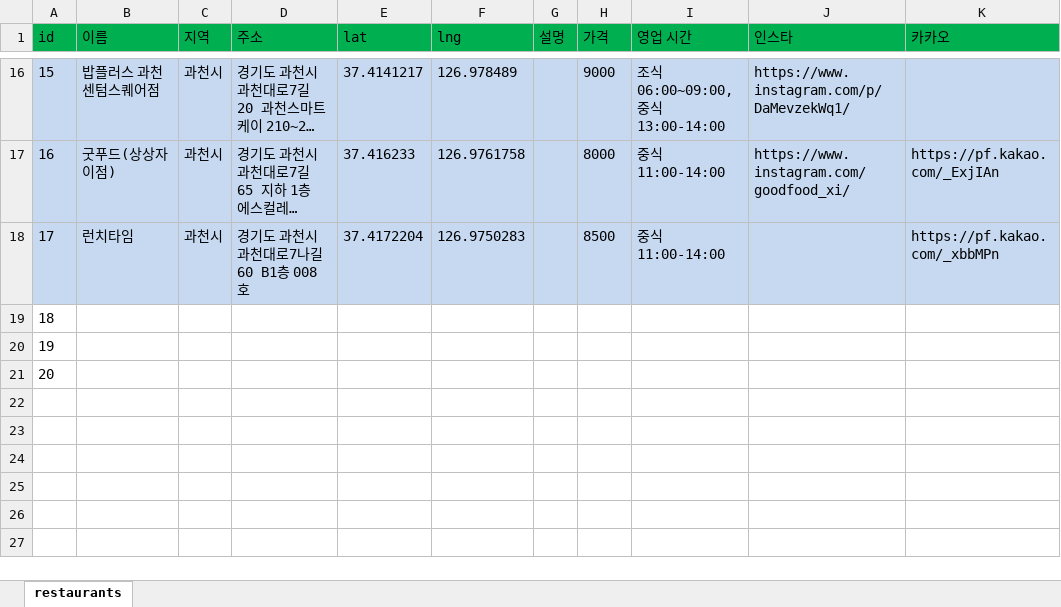
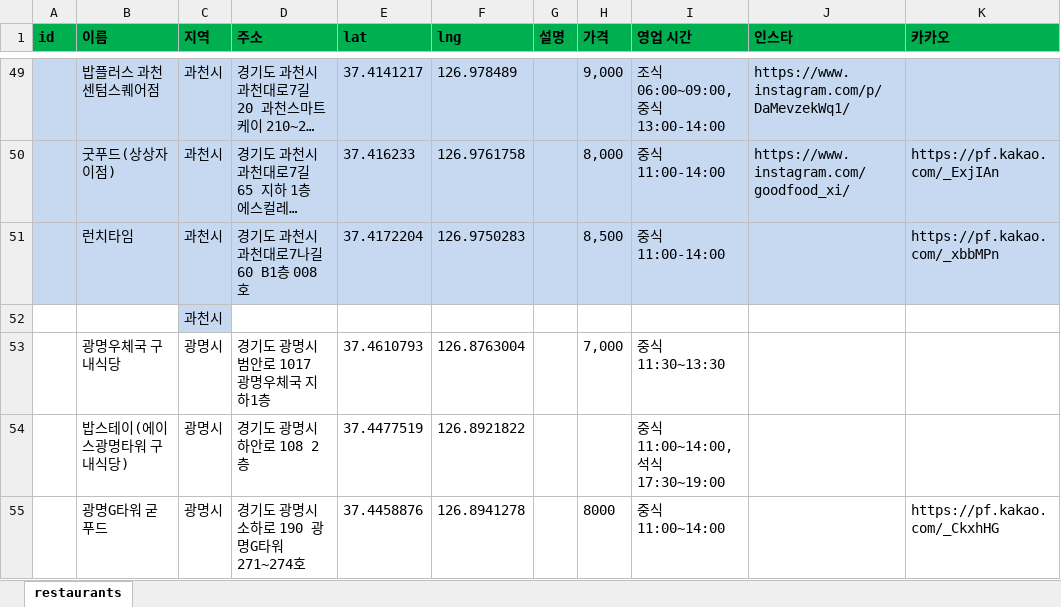
Before and after one commit to woodyaudio/Marble-Table, an Excel workbook: data/restaurants.xlsx, sheet restaurants, drawn as a sheet; only a part is shown, gaps mark what is left out; long unchanged cells end in …; values as stored, in another font and other column widths than the file's, no borders; removed rows and columns are numbered as before the commit, all else as after; the diff covers the shown part only; the diff names each change by its address in the sheet, - before the commit and + after, or states it on an @@ line.

```diff
--- a/data/restaurants.xlsx (sheet restaurants)
+++ b/data/restaurants.xlsx (sheet restaurants)
-A1:K1 bold: off
+A1:K1 bold: on
-A49 (id): 15
+A49 (id): (empty)
-H49 (가격): 9000
+H49 (가격): 9,000
-A50 (id): 16
+A50 (id): (empty)
-H50 (가격): 8000
+H50 (가격): 8,000
-A51 (id): 17
+A51 (id): (empty)
-H51 (가격): 8500
+H51 (가격): 8,500
-row 19: 18
-row 20: 19
-row 21: 20
+row 52:  |  | 과천시
+row 53:  | 광명우체국 구내식당 | 광명시 | 경기도 광명시 범안로 1017 광명우체국 지하1층 | 37.4610793 | 126.8763004 |  | 7,000 | 중식 11:30~13:30
+row 54:  | 밥스테이(에이스광명타워 구내식당) | 광명시 | 경기도 광명시 하안로 108 2층 | 37.4477519 | 126.8921822 |  |  | 중식 11:00~14:00, 석식 17:30~19:00
+row 55:  | 광명G타워 굳푸드 | 광명시 | 경기도 광명시 소하로 190 광명G타워 271~274호 | 37.4458876 | 126.8941278 |  | 8000 | 중식 11:00~14:00 |  | https://pf.kakao.com/_CkxhHG
```
Also changed, not shown: 33 added rows and 32 edited cells elsewhere in this sheet.
